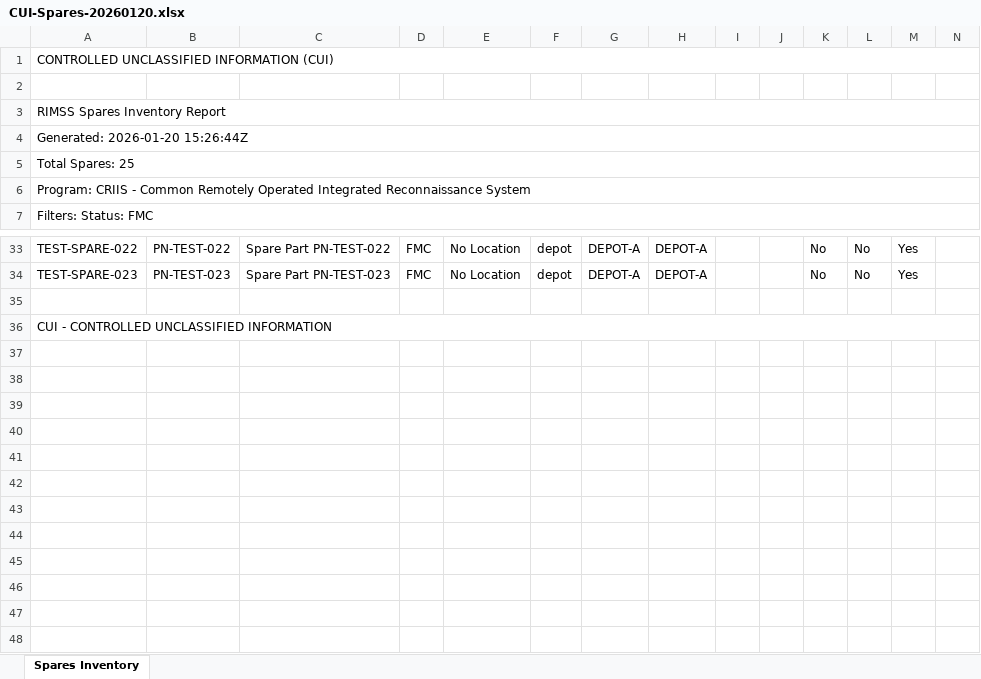
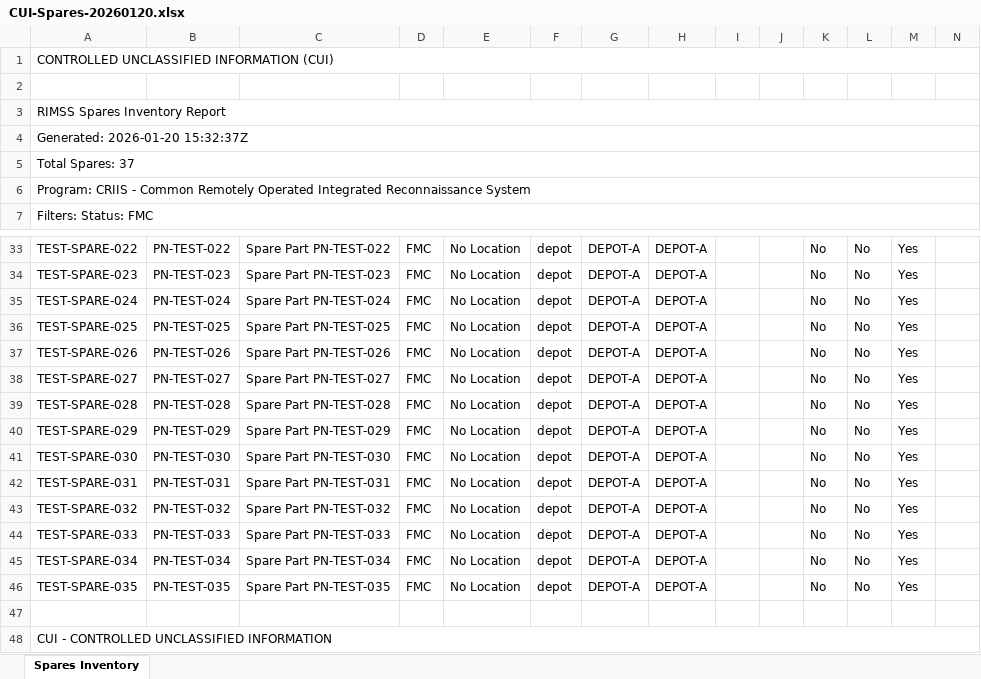
Before and after one commit to jbunji/RIMSS-autocoder, an Excel workbook: .playwright-mcp/CUI-Spares-20260120.xlsx, sheet Spares Inventory, drawn as a sheet; only a part is shown, gaps mark what is left out; values as stored, in another font and other column widths than the file's, no borders; the diff names each change by its address in the sheet, - before the commit and + after, or states it on an @@ line.

```diff
--- a/.playwright-mcp/CUI-Spares-20260120.xlsx (sheet Spares Inventory)
+++ b/.playwright-mcp/CUI-Spares-20260120.xlsx (sheet Spares Inventory)
-A4: Generated: 2026-01-20 15:26:44Z
+A4: Generated: 2026-01-20 15:32:37Z
-A5: Total Spares: 25
+A5: Total Spares: 37
+row 35: TEST-SPARE-024 | PN-TEST-024 | Spare Part PN-TEST-024 | FMC | No Location | depot | DEPOT-A | DEPOT-A |  |  | No | No | Yes
+row 36: TEST-SPARE-025 | PN-TEST-025 | Spare Part PN-TEST-025 | FMC | No Location | depot | DEPOT-A | DEPOT-A |  |  | No | No | Yes
+row 37: TEST-SPARE-026 | PN-TEST-026 | Spare Part PN-TEST-026 | FMC | No Location | depot | DEPOT-A | DEPOT-A |  |  | No | No | Yes
+row 38: TEST-SPARE-027 | PN-TEST-027 | Spare Part PN-TEST-027 | FMC | No Location | depot | DEPOT-A | DEPOT-A |  |  | No | No | Yes
+row 39: TEST-SPARE-028 | PN-TEST-028 | Spare Part PN-TEST-028 | FMC | No Location | depot | DEPOT-A | DEPOT-A |  |  | No | No | Yes
+row 40: TEST-SPARE-029 | PN-TEST-029 | Spare Part PN-TEST-029 | FMC | No Location | depot | DEPOT-A | DEPOT-A |  |  | No | No | Yes
+row 41: TEST-SPARE-030 | PN-TEST-030 | Spare Part PN-TEST-030 | FMC | No Location | depot | DEPOT-A | DEPOT-A |  |  | No | No | Yes
+row 42: TEST-SPARE-031 | PN-TEST-031 | Spare Part PN-TEST-031 | FMC | No Location | depot | DEPOT-A | DEPOT-A |  |  | No | No | Yes
+row 43: TEST-SPARE-032 | PN-TEST-032 | Spare Part PN-TEST-032 | FMC | No Location | depot | DEPOT-A | DEPOT-A |  |  | No | No | Yes
+row 44: TEST-SPARE-033 | PN-TEST-033 | Spare Part PN-TEST-033 | FMC | No Location | depot | DEPOT-A | DEPOT-A |  |  | No | No | Yes
+row 45: TEST-SPARE-034 | PN-TEST-034 | Spare Part PN-TEST-034 | FMC | No Location | depot | DEPOT-A | DEPOT-A |  |  | No | No | Yes
+row 46: TEST-SPARE-035 | PN-TEST-035 | Spare Part PN-TEST-035 | FMC | No Location | depot | DEPOT-A | DEPOT-A |  |  | No | No | Yes
```
Also changed, not shown: 38 other files.
